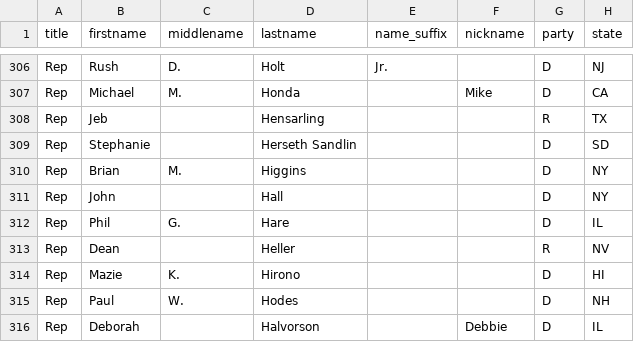
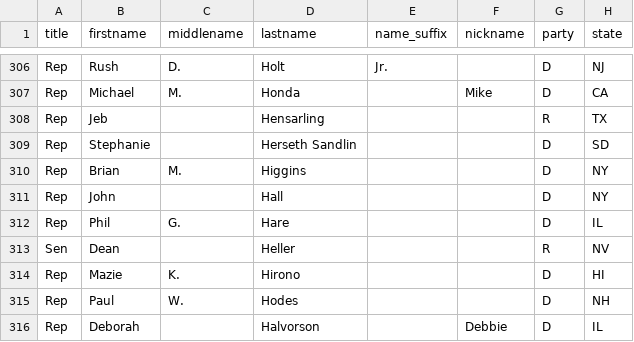
Before and after one commit to maco/apidata, a CSV file: legislators/legislators.csv, drawn as a sheet; only a part is shown, gaps mark what is left out; the diff names each change by its address in the sheet, - before the commit and + after, or states it on an @@ line.

Commit message:
oops, Heller is Sen

```diff
--- a/legislators/legislators.csv
+++ b/legislators/legislators.csv
-A313 (title): Rep
+A313 (title): Sen
```
